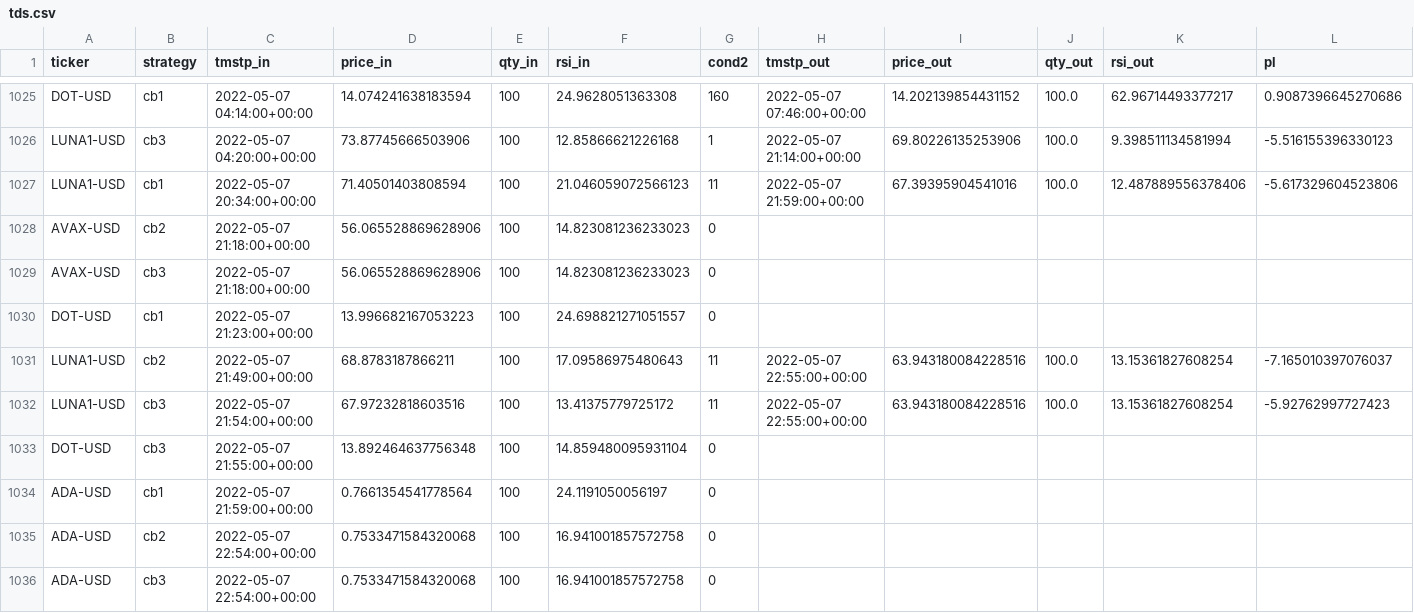
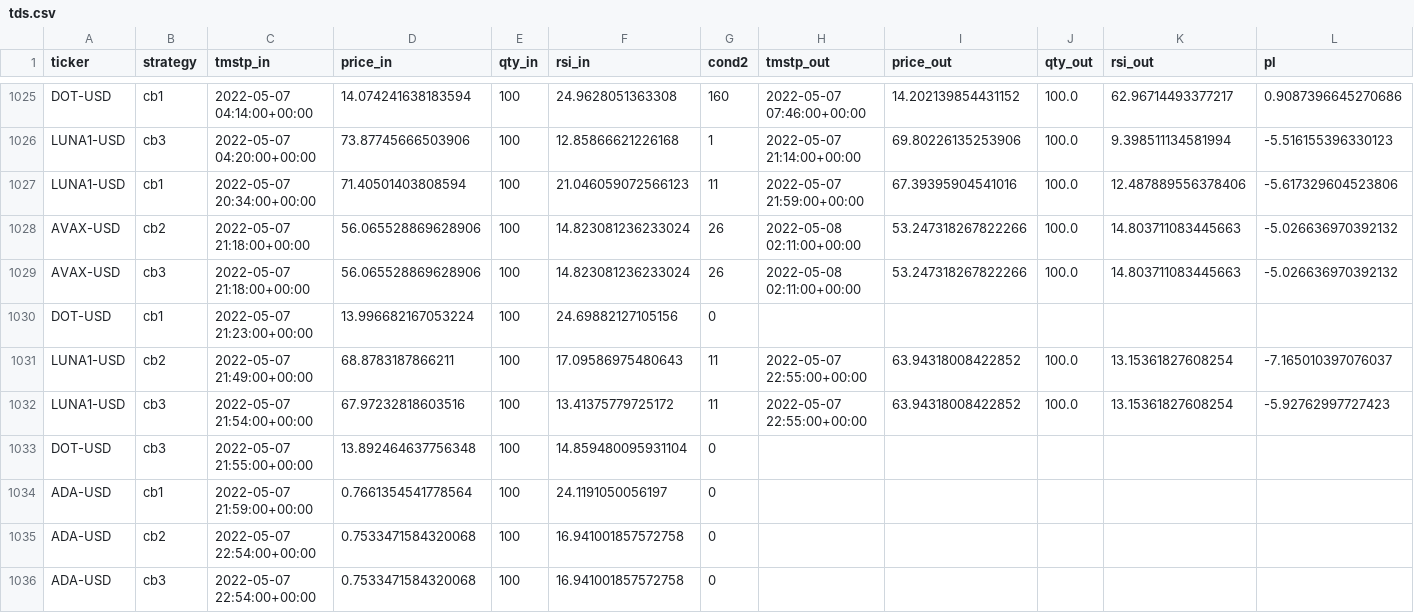
Before and after one commit to sjuanandres0/Chewbacca, a CSV file: tds.csv, drawn as a sheet; only a part is shown, gaps mark what is left out; the diff covers the shown part only.

```diff
--- a/tds.csv
+++ b/tds.csv
@@ -1027,7 +1027,7 @@ LUNA1-USD,cb3,2022-05-07 04:20:00+00:00,73.87745666503906,100,12.85866621226168,
 LUNA1-USD,cb1,2022-05-07 20:34:00+00:00,71.40501403808594,100,21.046059072566123,11,2022-05-07 21:59:00+00:00,67.39395904541016,100.0,12.487889556378406,-5.617329604523806
-AVAX-USD,cb2,2022-05-07 21:18:00+00:00,56.065528869628906,100,14.823081236233023,0,,,,,
-AVAX-USD,cb3,2022-05-07 21:18:00+00:00,56.065528869628906,100,14.823081236233023,0,,,,,
-DOT-USD,cb1,2022-05-07 21:23:00+00:00,13.996682167053223,100,24.698821271051557,0,,,,,
-LUNA1-USD,cb2,2022-05-07 21:49:00+00:00,68.8783187866211,100,17.09586975480643,11,2022-05-07 22:55:00+00:00,63.943180084228516,100.0,13.15361827608254,-7.165010397076037
-LUNA1-USD,cb3,2022-05-07 21:54:00+00:00,67.97232818603516,100,13.41375779725172,11,2022-05-07 22:55:00+00:00,63.943180084228516,100.0,13.15361827608254,-5.92762997727423
+AVAX-USD,cb2,2022-05-07 21:18:00+00:00,56.065528869628906,100,14.823081236233024,26,2022-05-08 02:11:00+00:00,53.247318267822266,100.0,14.803711083445663,-5.026636970392132
+AVAX-USD,cb3,2022-05-07 21:18:00+00:00,56.065528869628906,100,14.823081236233024,26,2022-05-08 02:11:00+00:00,53.247318267822266,100.0,14.803711083445663,-5.026636970392132
+DOT-USD,cb1,2022-05-07 21:23:00+00:00,13.996682167053224,100,24.69882127105156,0,,,,,
+LUNA1-USD,cb2,2022-05-07 21:49:00+00:00,68.8783187866211,100,17.09586975480643,11,2022-05-07 22:55:00+00:00,63.94318008422852,100.0,13.15361827608254,-7.165010397076037
+LUNA1-USD,cb3,2022-05-07 21:54:00+00:00,67.97232818603516,100,13.41375779725172,11,2022-05-07 22:55:00+00:00,63.94318008422852,100.0,13.15361827608254,-5.92762997727423
 DOT-USD,cb3,2022-05-07 21:55:00+00:00,13.892464637756348,100,14.859480095931104,0,,,,,
```
Also changed, not shown: 7 added rows and 62 edited cells elsewhere in this file.
